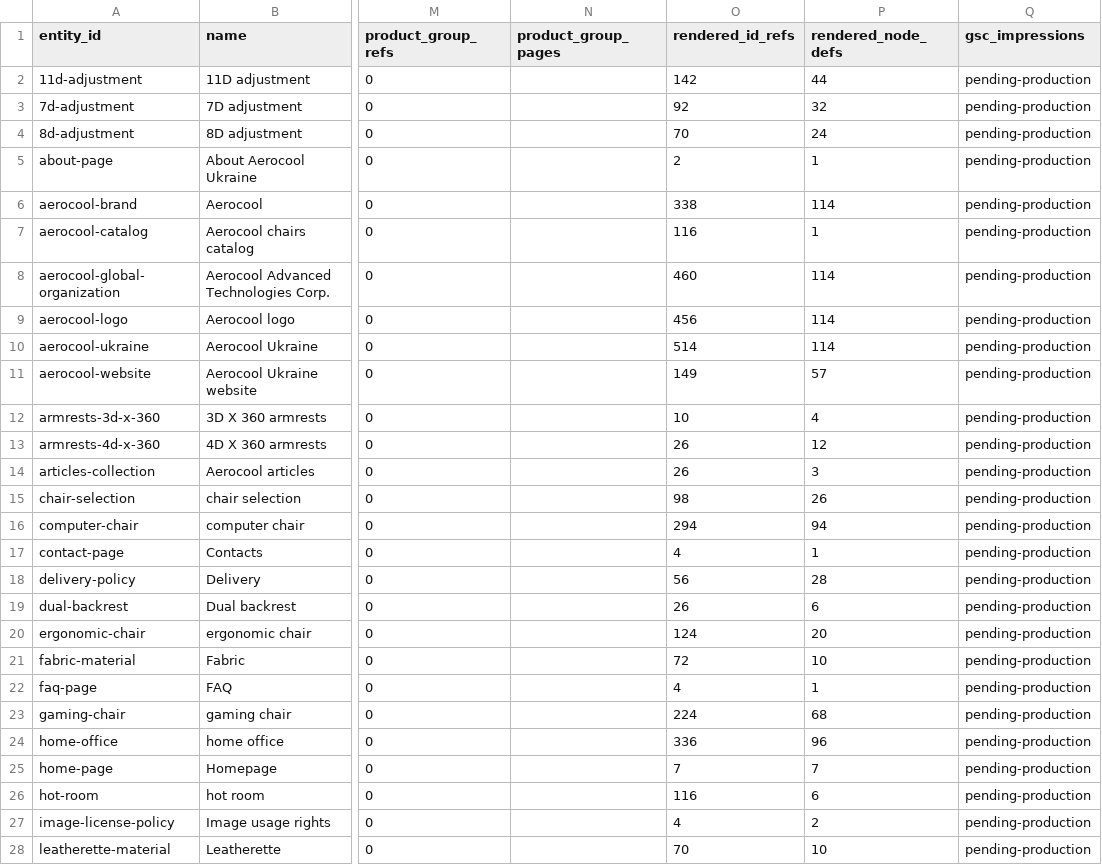
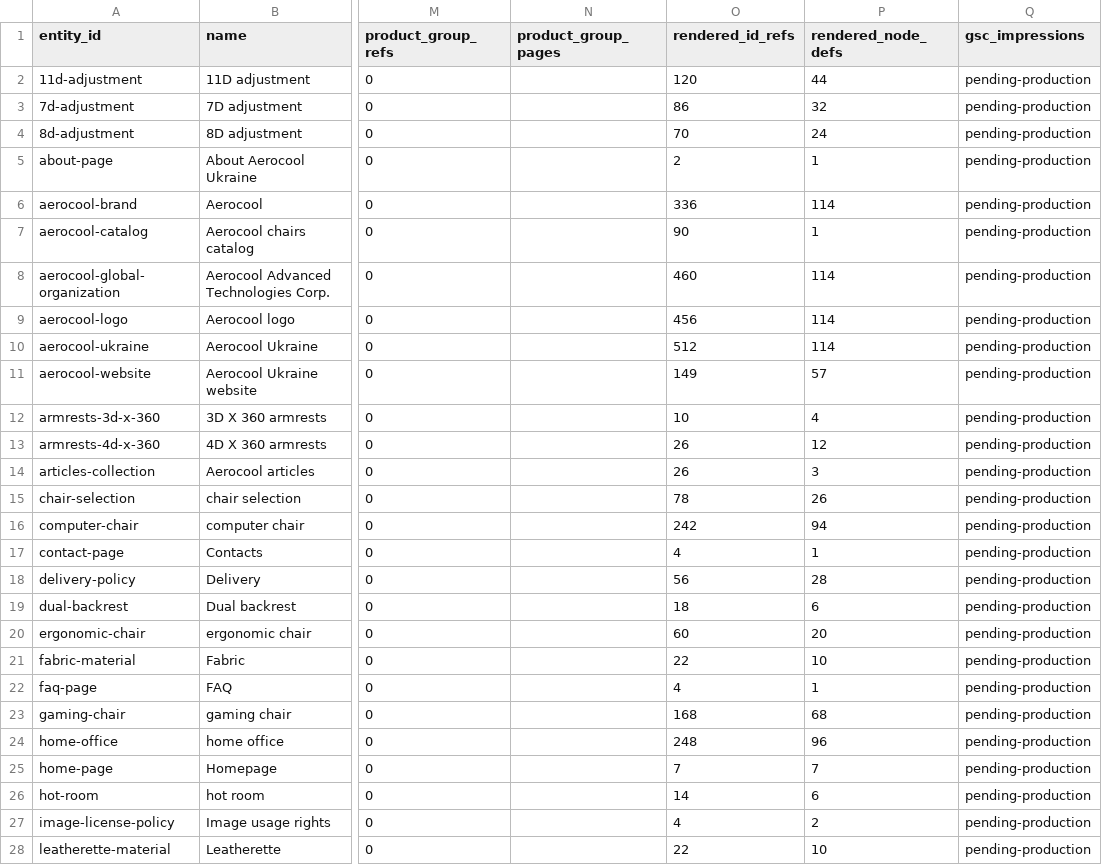
Before and after one commit to sock-puppet-dev/Aerocool, a CSV file: docs/seo/59-entity-performance-report-2026.csv, drawn as a sheet; only a part is shown, gaps mark what is left out; the diff covers the shown part only; the diff names each change by its address in the sheet, - before the commit and + after, or states it on an @@ line.

```diff
--- a/docs/seo/59-entity-performance-report-2026.csv
+++ b/docs/seo/59-entity-performance-report-2026.csv
-O2 (rendered_id_refs): 142
+O2 (rendered_id_refs): 120
-O3 (rendered_id_refs): 92
+O3 (rendered_id_refs): 86
-O6 (rendered_id_refs): 338
+O6 (rendered_id_refs): 336
-O7 (rendered_id_refs): 116
+O7 (rendered_id_refs): 90
-O10 (rendered_id_refs): 514
+O10 (rendered_id_refs): 512
-O15 (rendered_id_refs): 98
+O15 (rendered_id_refs): 78
-O16 (rendered_id_refs): 294
+O16 (rendered_id_refs): 242
-O19 (rendered_id_refs): 26
+O19 (rendered_id_refs): 18
-O20 (rendered_id_refs): 124
+O20 (rendered_id_refs): 60
-O21 (rendered_id_refs): 72
+O21 (rendered_id_refs): 22
-O23 (rendered_id_refs): 224
+O23 (rendered_id_refs): 168
-O24 (rendered_id_refs): 336
+O24 (rendered_id_refs): 248
-O26 (rendered_id_refs): 116
+O26 (rendered_id_refs): 14
-O28 (rendered_id_refs): 70
+O28 (rendered_id_refs): 22
```
Also changed, not shown: 14 edited cells elsewhere in this file, 5 other files.
